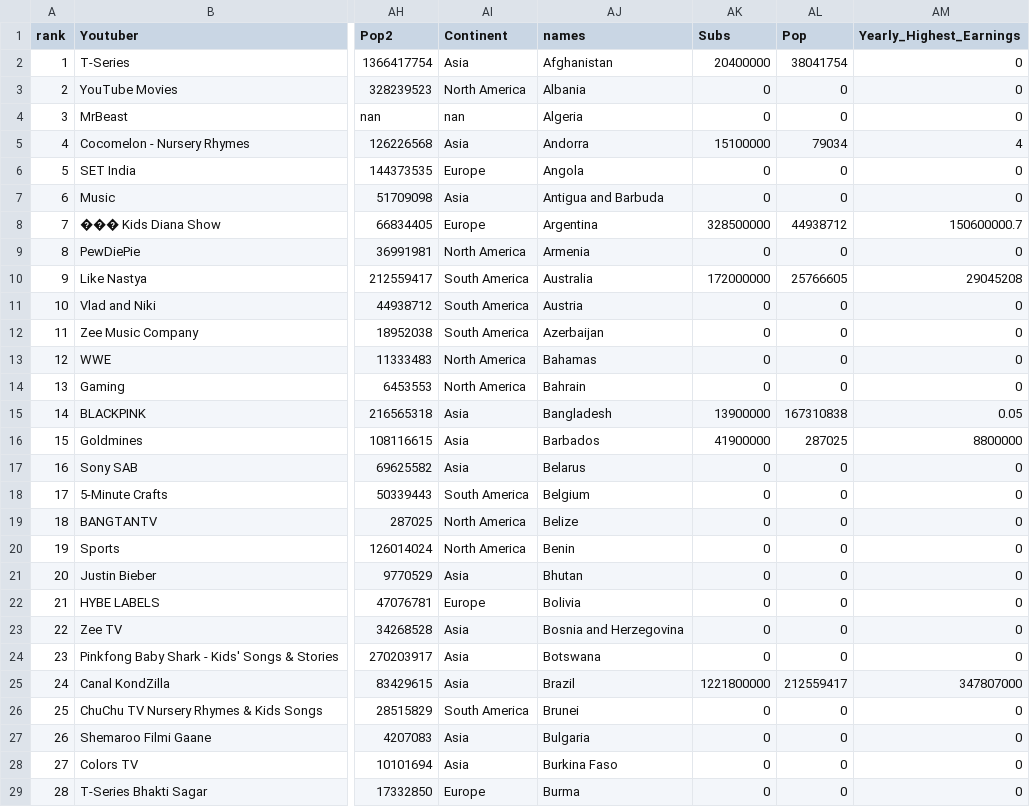
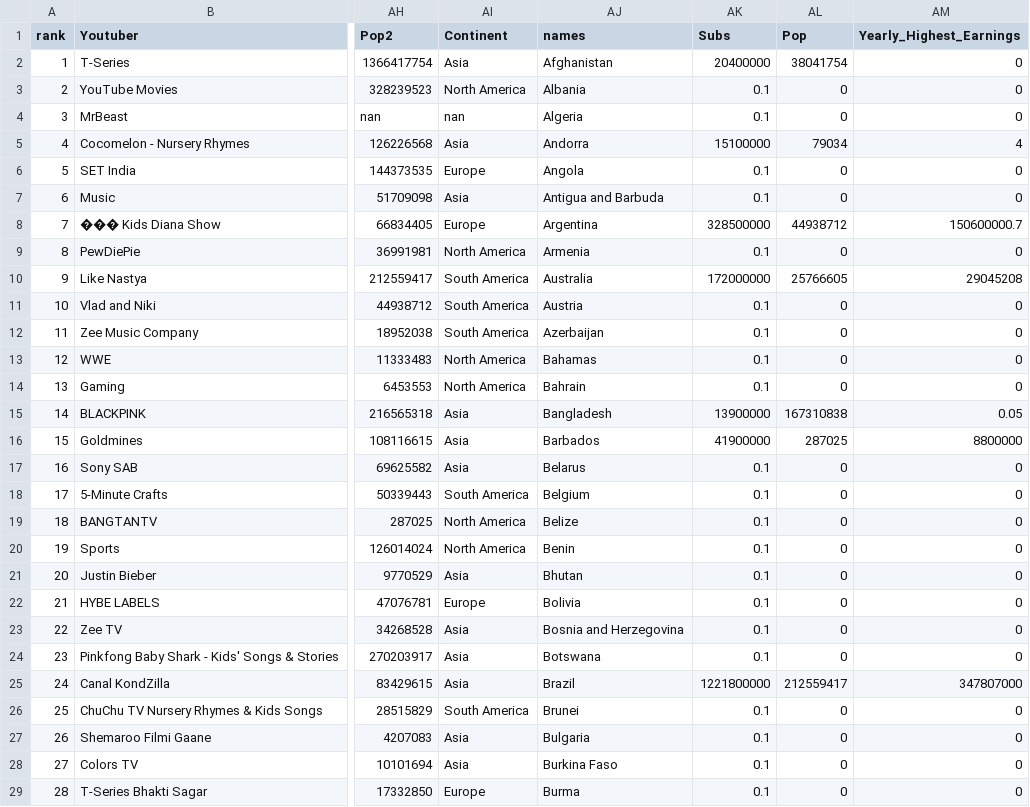
Before and after one commit to siam2611/3179_Assignment2, a CSV file: data/Global YouTube Statistics.csv, drawn as a sheet; only a part is shown, gaps mark what is left out; the diff covers the shown part only; the diff names each change by its address in the sheet, - before the commit and + after, or states it on an @@ line.

Commit message:
updated countries with 0 subs

```diff
--- a/data/Global YouTube Statistics.csv
+++ b/data/Global YouTube Statistics.csv
-AK3:AK4 (Subs): 0
+AK3:AK4 (Subs): 0.1
-AK6:AK7 (Subs): 0
+AK6:AK7 (Subs): 0.1
-AK9 (Subs): 0
+AK9 (Subs): 0.1
-AK11:AK14 (Subs): 0
+AK11:AK14 (Subs): 0.1
-AK17:AK24 (Subs): 0
+AK17:AK24 (Subs): 0.1
-AK26:AK29 (Subs): 0
+AK26:AK29 (Subs): 0.1
```
Also changed, not shown: 121 edited cells elsewhere in this file.
